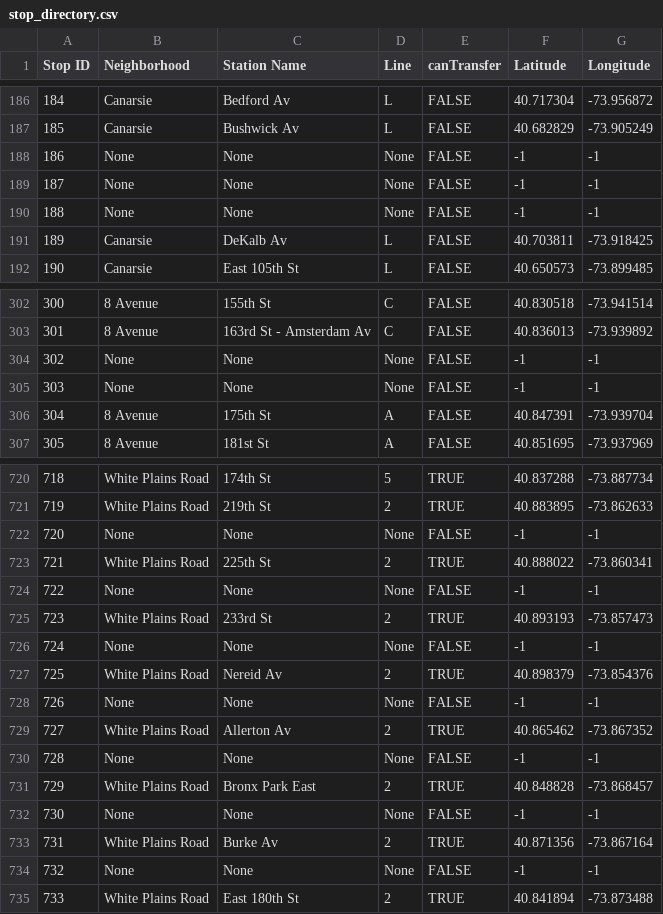
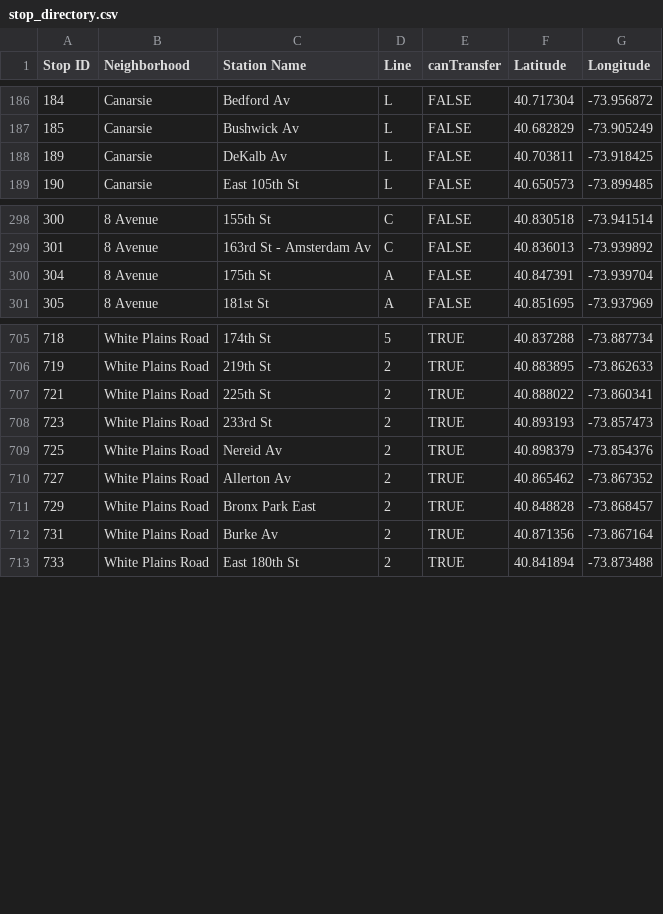
Before and after one commit to sngo103/ai-MTA-Trip-Planner, a CSV file: stop_directory.csv, drawn as a sheet; only a part is shown, gaps mark what is left out; the diff covers the shown part only; the diff names each change by its address in the sheet, - before the commit and + after, or states it on an @@ line.

Commit message:
Cleaned up data

```diff
--- a/stop_directory.csv
+++ b/stop_directory.csv
-row 188: 186 | None | None | None | FALSE | -1 | -1
-row 189: 187 | None | None | None | FALSE | -1 | -1
-row 190: 188 | None | None | None | FALSE | -1 | -1
-row 304: 302 | None | None | None | FALSE | -1 | -1
-row 305: 303 | None | None | None | FALSE | -1 | -1
-row 722: 720 | None | None | None | FALSE | -1 | -1
-row 724: 722 | None | None | None | FALSE | -1 | -1
-row 726: 724 | None | None | None | FALSE | -1 | -1
-row 728: 726 | None | None | None | FALSE | -1 | -1
-row 730: 728 | None | None | None | FALSE | -1 | -1
-row 732: 730 | None | None | None | FALSE | -1 | -1
-row 734: 732 | None | None | None | FALSE | -1 | -1
```
Also changed, not shown: 11 removed rows and 6 edited cells elsewhere in this file, stop_transfers.csv.
